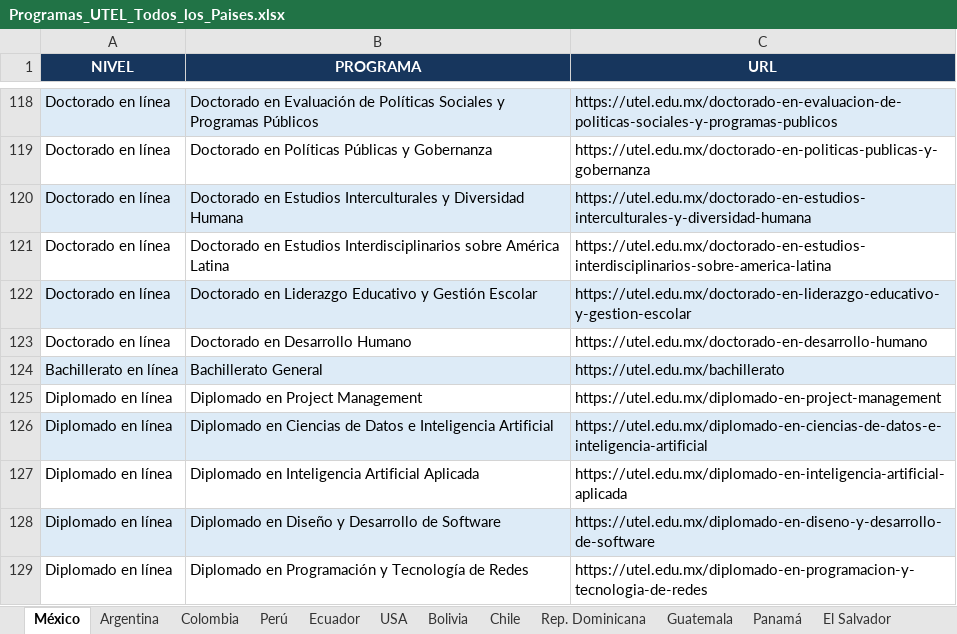
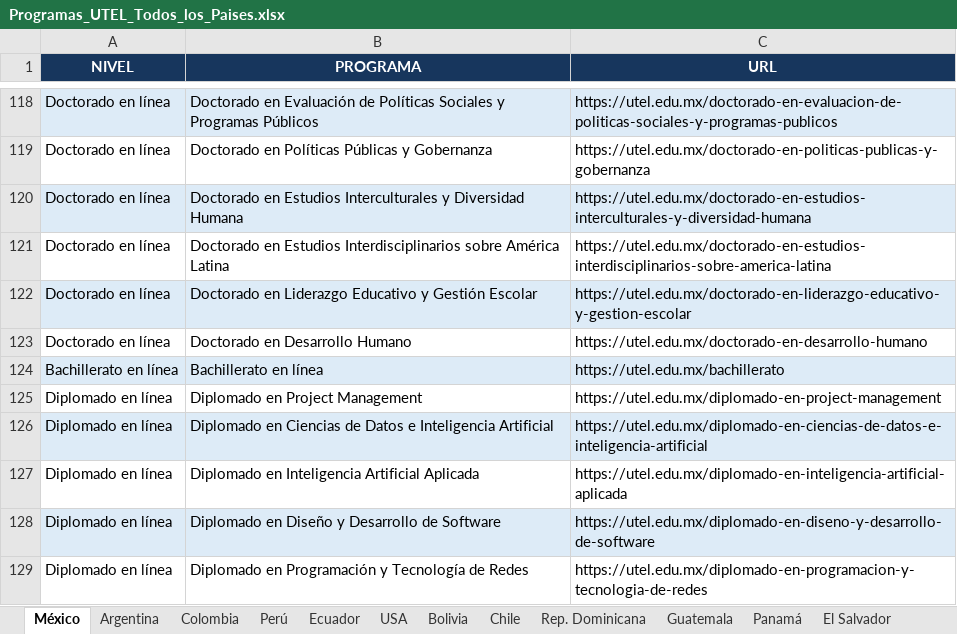
Before and after one commit to danilitohh/Automatizacion, an Excel workbook: backend/data/Programas_UTEL_Todos_los_Paises.xlsx, sheet México, drawn as a sheet; only a part is shown, gaps mark what is left out; values as stored, in another font and other column widths than the file's, no borders; table styles not drawn; the diff names each change by its address in the sheet, - before the commit and + after, or states it on an @@ line.

```diff
--- a/backend/data/Programas_UTEL_Todos_los_Paises.xlsx (sheet México)
+++ b/backend/data/Programas_UTEL_Todos_los_Paises.xlsx (sheet México)
-B124 (PROGRAMA): Bachillerato General
+B124 (PROGRAMA): Bachillerato en línea
```
Also changed, not shown: 2 other files.
